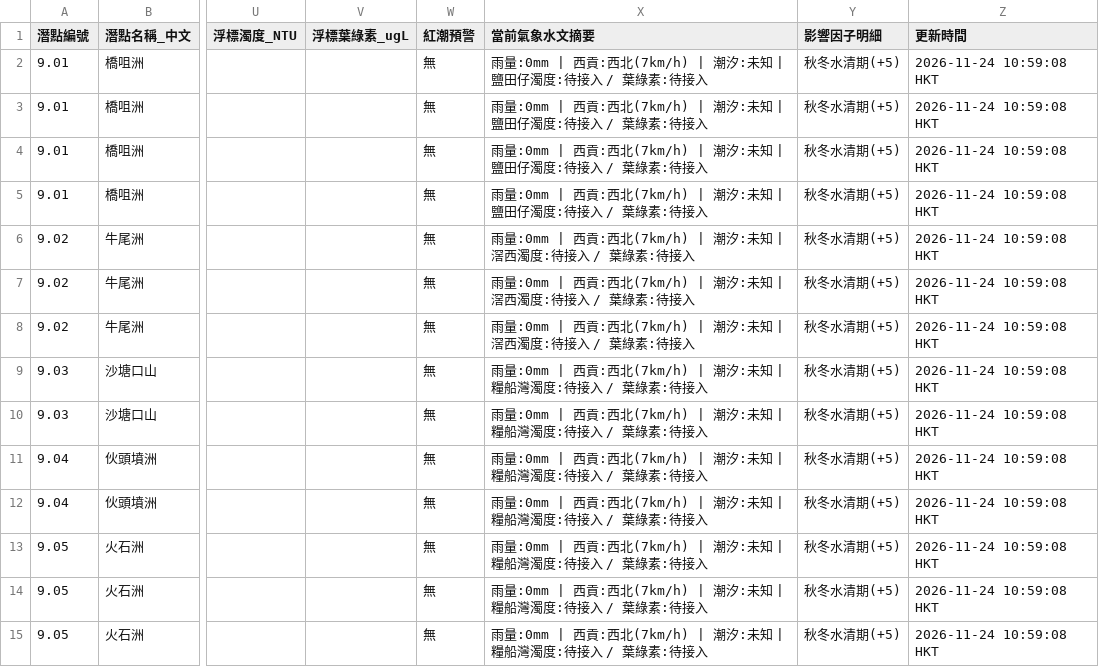
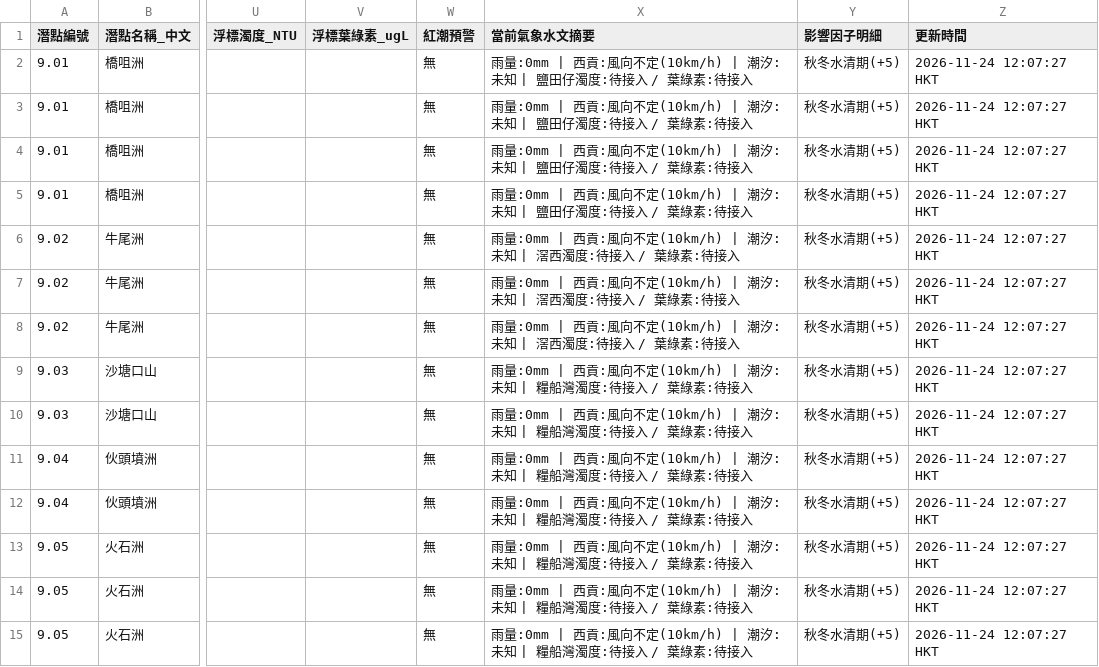
Before and after one commit to chanswc-sys/hk-dive-visibility-api, a CSV file: dive_sites_visibility_latest.csv, drawn as a sheet; only a part is shown, gaps mark what is left out; the diff covers the shown part only; the diff names each change by its address in the sheet, - before the commit and + after, or states it on an @@ line.

```diff
--- a/dive_sites_visibility_latest.csv
+++ b/dive_sites_visibility_latest.csv
-X2:X5 (當前氣象水文摘要): …| 西貢:西北(7km/h) | 潮汐:…
+X2:X5 (當前氣象水文摘要): …| 西貢:風向不定(10km/h) | 潮汐:…
-Z2:Z15 (更新時間): 2026-11-24 10:59:08 HKT
+Z2:Z15 (更新時間): 2026-11-24 12:07:27 HKT
-X6:X8 (當前氣象水文摘要): …| 西貢:西北(7km/h) | 潮汐:…
+X6:X8 (當前氣象水文摘要): …| 西貢:風向不定(10km/h) | 潮汐:…
-X9:X15 (當前氣象水文摘要): …| 西貢:西北(7km/h) | 潮汐:…
+X9:X15 (當前氣象水文摘要): …| 西貢:風向不定(10km/h) | 潮汐:…
```
Also changed, not shown: 141 edited cells elsewhere in this file, visibility_latest.csv, 2 other files.
